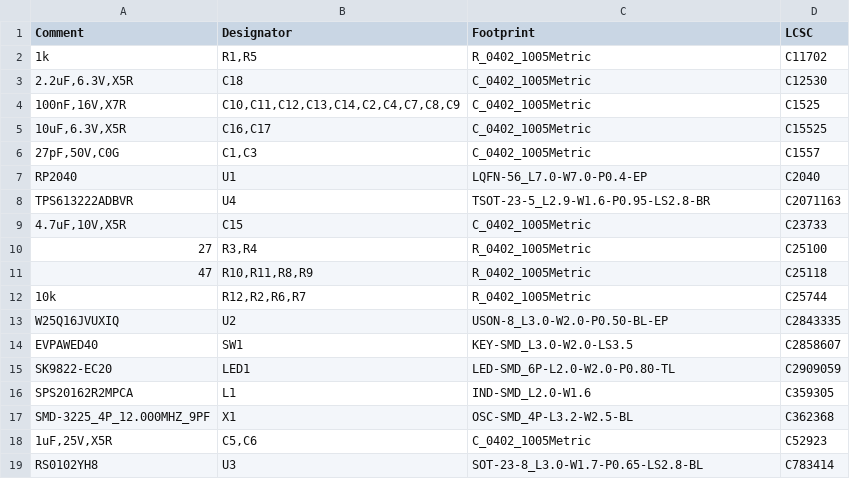
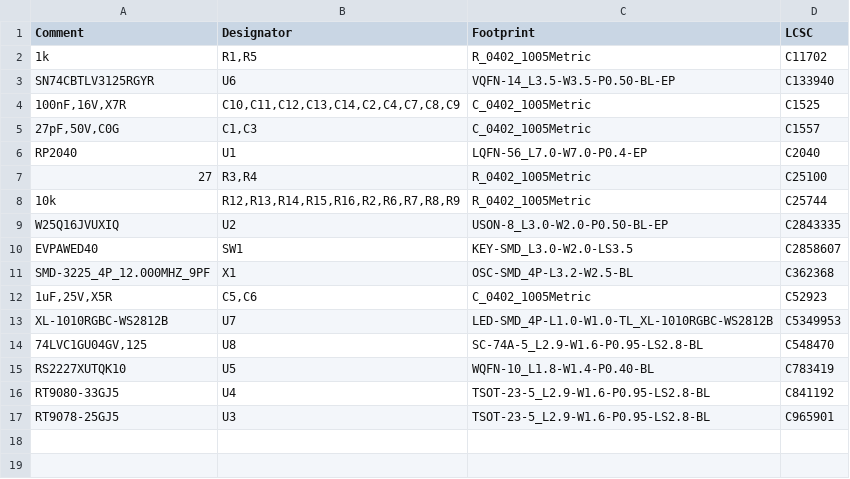
Before and after one commit to floxcap/fly2040, a CSV file: pcb/fly2040/jlcpcb/production_files/BOM-fly2040.csv, drawn as a sheet.

```diff
--- a/pcb/fly2040/jlcpcb/production_files/BOM-fly2040.csv
+++ b/pcb/fly2040/jlcpcb/production_files/BOM-fly2040.csv
@@ -2,18 +2,16 @@ Comment,Designator,Footprint,LCSC
 1k,"R1,R5",R_0402_1005Metric,C11702
-"2.2uF,6.3V,X5R ",C18,C_0402_1005Metric,C12530
+SN74CBTLV3125RGYR,U6,VQFN-14_L3.5-W3.5-P0.50-BL-EP,C133940
 "100nF,16V,X7R ","C10,C11,C12,C13,C14,C2,C4,C7,C8,C9",C_0402_1005Metric,C1525
-"10uF,6.3V,X5R ","C16,C17",C_0402_1005Metric,C15525
 "27pF,50V,C0G ","C1,C3",C_0402_1005Metric,C1557
 RP2040,U1,LQFN-56_L7.0-W7.0-P0.4-EP,C2040
-TPS613222ADBVR,U4,TSOT-23-5_L2.9-W1.6-P0.95-LS2.8-BR,C2071163
-"4.7uF,10V,X5R ",C15,C_0402_1005Metric,C23733
 27,"R3,R4",R_0402_1005Metric,C25100
-47,"R10,R11,R8,R9",R_0402_1005Metric,C25118
-10k,"R12,R2,R6,R7",R_0402_1005Metric,C25744
+10k,"R12,R13,R14,R15,R16,R2,R6,R7,R8,R9",R_0402_1005Metric,C25744
 W25Q16JVUXIQ,U2,USON-8_L3.0-W2.0-P0.50-BL-EP,C2843335
 EVPAWED40,SW1,KEY-SMD_L3.0-W2.0-LS3.5,C2858607
-SK9822-EC20,LED1,LED-SMD_6P-L2.0-W2.0-P0.80-TL,C2909059
-SPS20162R2MPCA,L1,IND-SMD_L2.0-W1.6,C359305
 SMD-3225_4P_12.000MHZ_9PF,X1,OSC-SMD_4P-L3.2-W2.5-BL,C362368
 "1uF,25V,X5R ","C5,C6",C_0402_1005Metric,C52923
-RS0102YH8,U3,SOT-23-8_L3.0-W1.7-P0.65-LS2.8-BL,C783414
+XL-1010RGBC-WS2812B,U7,LED-SMD_4P-L1.0-W1.0-TL_XL-1010RGBC-WS2812B,C5349953
+"74LVC1GU04GV,125",U8,SC-74A-5_L2.9-W1.6-P0.95-LS2.8-BL,C548470
+RS2227XUTQK10,U5,WQFN-10_L1.8-W1.4-P0.40-BL,C783419
+RT9080-33GJ5,U4,TSOT-23-5_L2.9-W1.6-P0.95-LS2.8-BL,C841192
+RT9078-25GJ5,U3,TSOT-23-5_L2.9-W1.6-P0.95-LS2.8-BL,C965901
```
Also changed, not shown: pcb/fly2040/jlcpcb/production_files/CPL-fly2040.csv, 28 other files.
